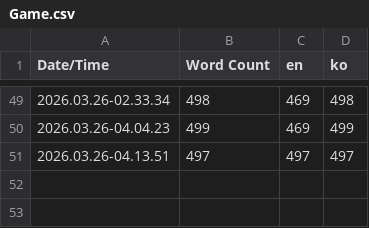
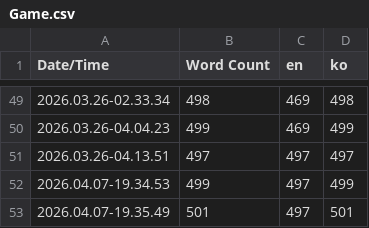
Before and after one commit to TromboneRumble/TromboneRumble, a CSV file: Content/Localization/Game/Game.csv, drawn as a sheet; only a part is shown, gaps mark what is left out.

Commit message:
fix : 튜토리얼 레벨에서 원하는 악기를 주울 수 있게 변경, 튜토리얼 도중 안내 메세지가 나올때 악기를 자동 제거 하여 miss 효과음 안나오도록 수정 커스텀/공개 -> 비공개 방, 공개 방 으로 이름 변경, localization까지 완료

```diff
--- a/Content/Localization/Game/Game.csv
+++ b/Content/Localization/Game/Game.csv
@@ -51 +51,3 @@ Date/Time,Word Count,en,ko
 2026.03.26-04.13.51,497,497,497
+2026.04.07-19.34.53,499,497,499
+2026.04.07-19.35.49,501,497,501
```
Also changed, not shown: 14 other files.
